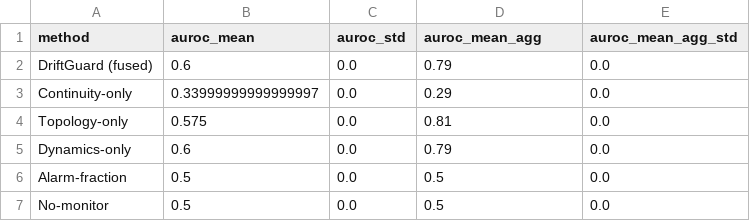
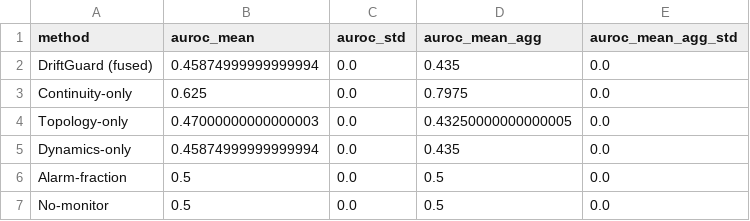
Before and after one commit to codalexl/llm-latent-drift, a CSV file: experiments/outputs/driftguard_baseline_table.csv, drawn as a sheet.

```diff
--- a/experiments/outputs/driftguard_baseline_table.csv
+++ b/experiments/outputs/driftguard_baseline_table.csv
@@ -1,6 +1,6 @@
 method,auroc_mean,auroc_std,auroc_mean_agg,auroc_mean_agg_std
-DriftGuard (fused),0.6,0.0,0.79,0.0
-Continuity-only,0.33999999999999997,0.0,0.29,0.0
-Topology-only,0.575,0.0,0.81,0.0
-Dynamics-only,0.6,0.0,0.79,0.0
+DriftGuard (fused),0.45874999999999994,0.0,0.435,0.0
+Continuity-only,0.625,0.0,0.7975,0.0
+Topology-only,0.47000000000000003,0.0,0.43250000000000005,0.0
+Dynamics-only,0.45874999999999994,0.0,0.435,0.0
 Alarm-fraction,0.5,0.0,0.5,0.0
```
Also changed, not shown: 14 other files.
